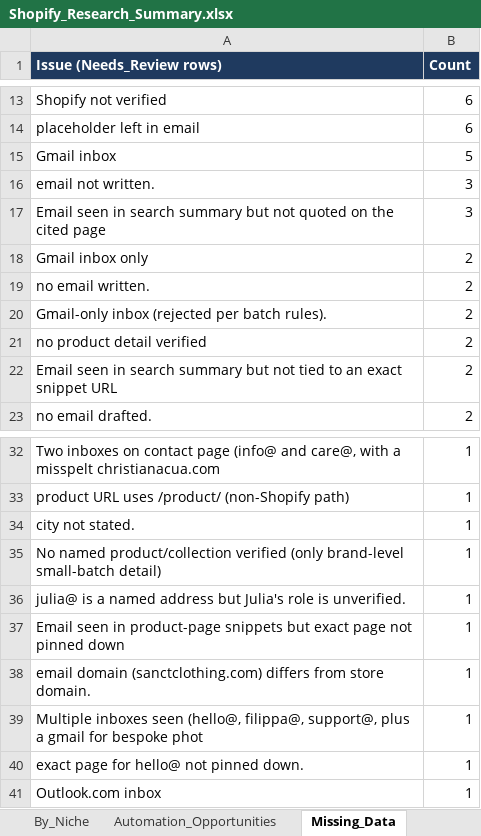
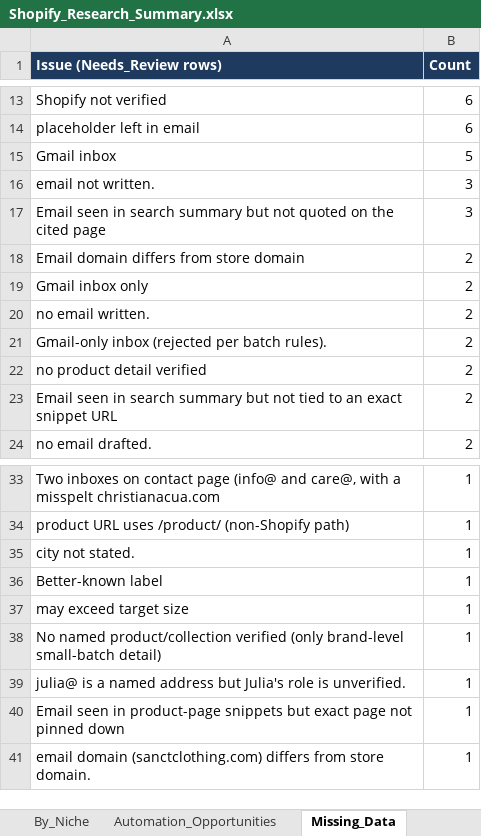
Before and after one commit to oseniibrahim845-hue/rappido, an Excel workbook: shopify-leads/Shopify_Research_Summary.xlsx, sheet Missing_Data, drawn as a sheet; only a part is shown, gaps mark what is left out; values as stored, in another font and other column widths than the file's, no borders; removed rows and columns are numbered as before the commit, all else as after; the diff names each change by its address in the sheet, - before the commit and + after, or states it on an @@ line.

```diff
--- a/shopify-leads/Shopify_Research_Summary.xlsx (sheet Missing_Data)
+++ b/shopify-leads/Shopify_Research_Summary.xlsx (sheet Missing_Data)
+row 18: Email domain differs from store domain | 2
+row 36: Better-known label | 1
+row 37: may exceed target size | 1
-row 39: Multiple inboxes seen (hello@, filippa@, support@, plus a gmail for bespoke phot | 1
-row 40: exact page for hello@ not pinned down. | 1
-row 41: Outlook.com inbox | 1
```
Also changed, not shown: sheet By_Country, sheet Overview, sheet Missing_Fields_Qualified, sheet Automation_Opportunities, sheet By_Niche, shopify-leads/Shopify_Inventory_Order_Automation_700_Leads.xlsx, 1 other file.
